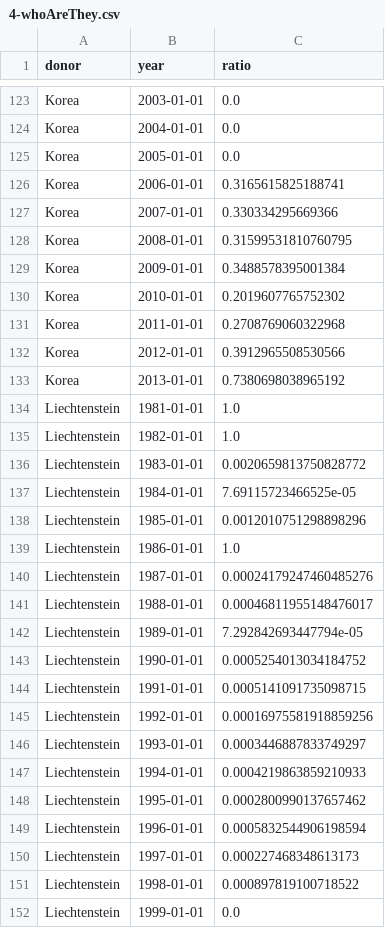
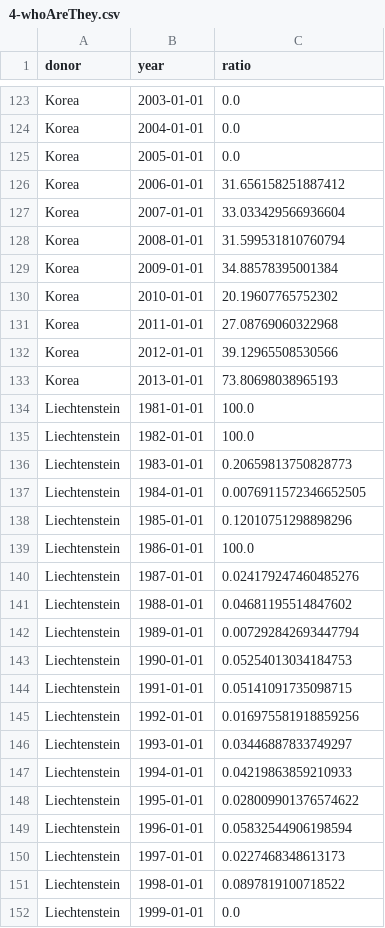
Before and after one commit to jonasoesch/international-aid, a CSV file: static/data/4-whoAreThey.csv, drawn as a sheet; only a part is shown, gaps mark what is left out; the diff covers the shown part only.

```diff
--- a/static/data/4-whoAreThey.csv
+++ b/static/data/4-whoAreThey.csv
@@ -125,28 +125,28 @@ Korea,2004-01-01,0.0
 Korea,2005-01-01,0.0
-Korea,2006-01-01,0.3165615825188741
-Korea,2007-01-01,0.330334295669366
-Korea,2008-01-01,0.31599531810760795
-Korea,2009-01-01,0.3488578395001384
-Korea,2010-01-01,0.2019607765752302
-Korea,2011-01-01,0.2708769060322968
-Korea,2012-01-01,0.3912965508530566
-Korea,2013-01-01,0.7380698038965192
-Liechtenstein,1981-01-01,1.0
-Liechtenstein,1982-01-01,1.0
-Liechtenstein,1983-01-01,0.0020659813750828772
-Liechtenstein,1984-01-01,7.69115723466525e-05
-Liechtenstein,1985-01-01,0.0012010751298898296
-Liechtenstein,1986-01-01,1.0
-Liechtenstein,1987-01-01,0.00024179247460485276
-Liechtenstein,1988-01-01,0.00046811955148476017
-Liechtenstein,1989-01-01,7.292842693447794e-05
-Liechtenstein,1990-01-01,0.0005254013034184752
-Liechtenstein,1991-01-01,0.0005141091735098715
-Liechtenstein,1992-01-01,0.00016975581918859256
-Liechtenstein,1993-01-01,0.0003446887833749297
-Liechtenstein,1994-01-01,0.0004219863859210933
-Liechtenstein,1995-01-01,0.0002800990137657462
-Liechtenstein,1996-01-01,0.0005832544906198594
-Liechtenstein,1997-01-01,0.000227468348613173
-Liechtenstein,1998-01-01,0.000897819100718522
+Korea,2006-01-01,31.656158251887412
+Korea,2007-01-01,33.033429566936604
+Korea,2008-01-01,31.599531810760794
+Korea,2009-01-01,34.88578395001384
+Korea,2010-01-01,20.19607765752302
+Korea,2011-01-01,27.08769060322968
+Korea,2012-01-01,39.12965508530566
+Korea,2013-01-01,73.80698038965193
+Liechtenstein,1981-01-01,100.0
+Liechtenstein,1982-01-01,100.0
+Liechtenstein,1983-01-01,0.20659813750828773
+Liechtenstein,1984-01-01,0.0076911572346652505
+Liechtenstein,1985-01-01,0.12010751298898296
+Liechtenstein,1986-01-01,100.0
+Liechtenstein,1987-01-01,0.024179247460485276
+Liechtenstein,1988-01-01,0.04681195514847602
+Liechtenstein,1989-01-01,0.007292842693447794
+Liechtenstein,1990-01-01,0.05254013034184753
+Liechtenstein,1991-01-01,0.05141091735098715
+Liechtenstein,1992-01-01,0.016975581918859256
+Liechtenstein,1993-01-01,0.03446887833749297
+Liechtenstein,1994-01-01,0.04219863859210933
+Liechtenstein,1995-01-01,0.028009901376574622
+Liechtenstein,1996-01-01,0.05832544906198594
+Liechtenstein,1997-01-01,0.0227468348613173
+Liechtenstein,1998-01-01,0.0897819100718522
 Liechtenstein,1999-01-01,0.0
```
Also changed, not shown: 141 edited cells elsewhere in this file, 9 other files.
